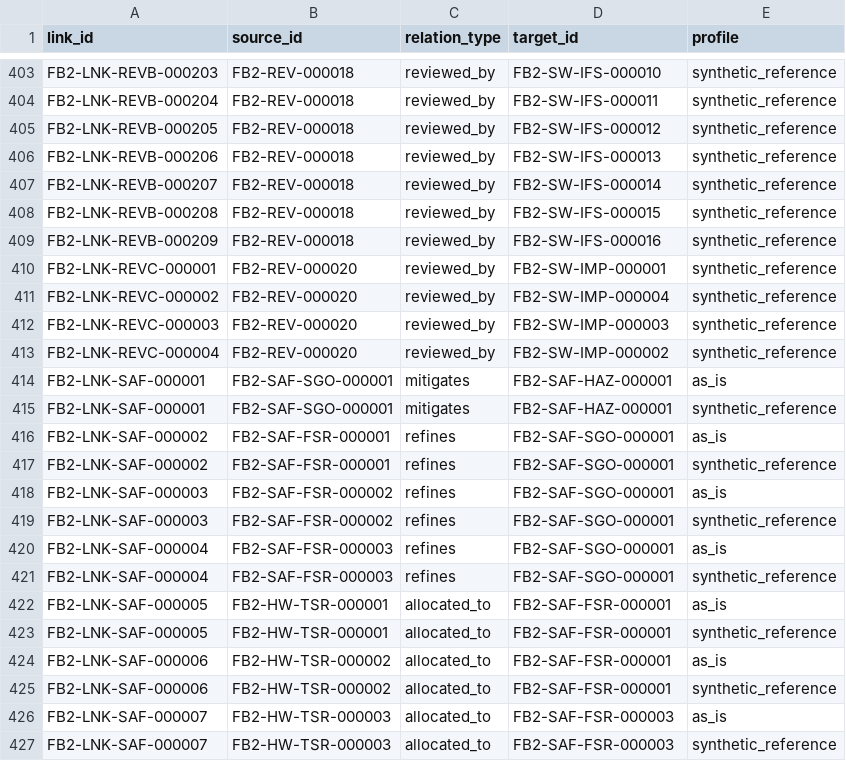
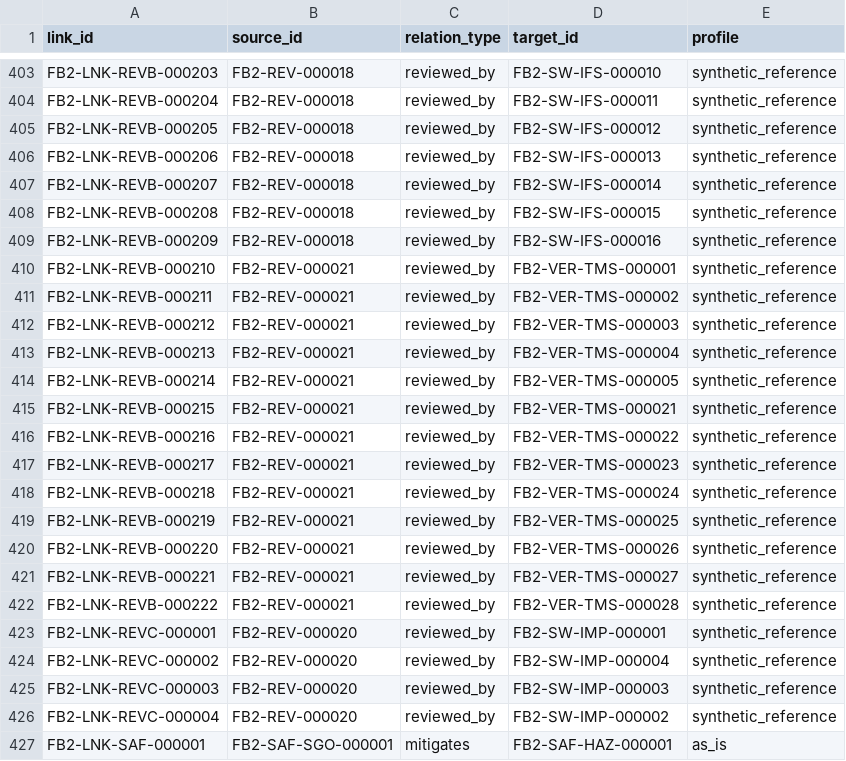
Before and after one commit to vinod0m/foxbms-2, a CSV file: docs/artifacts/exports/trace-matrix.csv, drawn as a sheet; only a part is shown, gaps mark what is left out; the shorter side is filled out with more unchanged rows.

Commit message:
feat(corpus): FB2-REV-000021 review of test_measure/synthetic (8 records), 4 findings
Suite: validate 0 errors, check PASSED. Independent checker shipped alongside.

PARTIAL BATCH. One complete review record from the backlog pass, committed alone
because the subagent backend failed mid-run. B2 (finding family, 35) and B3
(requirement/synthetic, 6 + 14 singletons) are NOT done and are NOT claimed.
automated_review_coverage moves only by what this record actually covers.

FB2-REV-000021 covers the 8 synthetic_reference test_measure records. 4 findings
(FND-000174 medium, 000175 low, 000176 medium, 000177 low). 13 limitations,
including that the review ran in a single AI coding-agent session and is neither
organizational independence nor human confirmation.

Compliance state UNCHANGED: human_approval 0/323, production_authorization
0/323, actual_product_evidence 0/33, approval_staleness 0/0, standards_mapping
38/38. No approval, ledger entry, or not_required value was written.

selftest and coverage did not finish within the timeout on this run -- the host
is heavily loaded. validate and check, the two gates that gate acceptance, both
passed. The next run must re-run the full sweep to confirm the selftest count.

```diff
--- a/docs/artifacts/exports/trace-matrix.csv
+++ b/docs/artifacts/exports/trace-matrix.csv
@@ -409,2 +409,15 @@ FB2-LNK-REVB-000208,FB2-REV-000018,reviewed_by,FB2-SW-IFS-000015,synthetic_refer
 FB2-LNK-REVB-000209,FB2-REV-000018,reviewed_by,FB2-SW-IFS-000016,synthetic_reference
+FB2-LNK-REVB-000210,FB2-REV-000021,reviewed_by,FB2-VER-TMS-000001,synthetic_reference
+FB2-LNK-REVB-000211,FB2-REV-000021,reviewed_by,FB2-VER-TMS-000002,synthetic_reference
+FB2-LNK-REVB-000212,FB2-REV-000021,reviewed_by,FB2-VER-TMS-000003,synthetic_reference
+FB2-LNK-REVB-000213,FB2-REV-000021,reviewed_by,FB2-VER-TMS-000004,synthetic_reference
+FB2-LNK-REVB-000214,FB2-REV-000021,reviewed_by,FB2-VER-TMS-000005,synthetic_reference
+FB2-LNK-REVB-000215,FB2-REV-000021,reviewed_by,FB2-VER-TMS-000021,synthetic_reference
+FB2-LNK-REVB-000216,FB2-REV-000021,reviewed_by,FB2-VER-TMS-000022,synthetic_reference
+FB2-LNK-REVB-000217,FB2-REV-000021,reviewed_by,FB2-VER-TMS-000023,synthetic_reference
+FB2-LNK-REVB-000218,FB2-REV-000021,reviewed_by,FB2-VER-TMS-000024,synthetic_reference
+FB2-LNK-REVB-000219,FB2-REV-000021,reviewed_by,FB2-VER-TMS-000025,synthetic_reference
+FB2-LNK-REVB-000220,FB2-REV-000021,reviewed_by,FB2-VER-TMS-000026,synthetic_reference
+FB2-LNK-REVB-000221,FB2-REV-000021,reviewed_by,FB2-VER-TMS-000027,synthetic_reference
+FB2-LNK-REVB-000222,FB2-REV-000021,reviewed_by,FB2-VER-TMS-000028,synthetic_reference
 FB2-LNK-REVC-000001,FB2-REV-000020,reviewed_by,FB2-SW-IMP-000001,synthetic_reference
```
Also changed, not shown: 10 other files.
